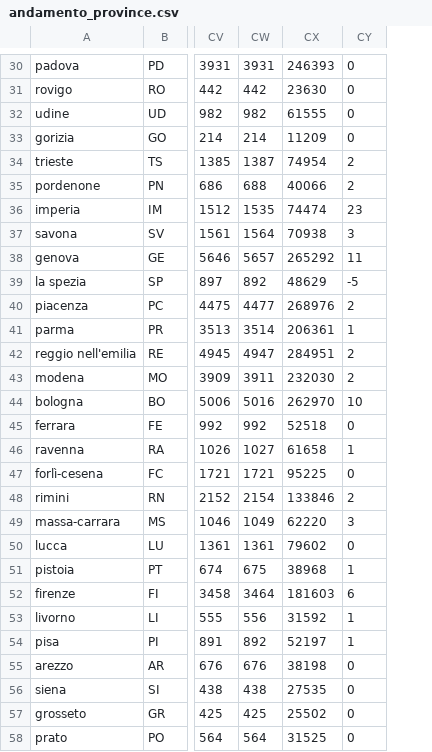
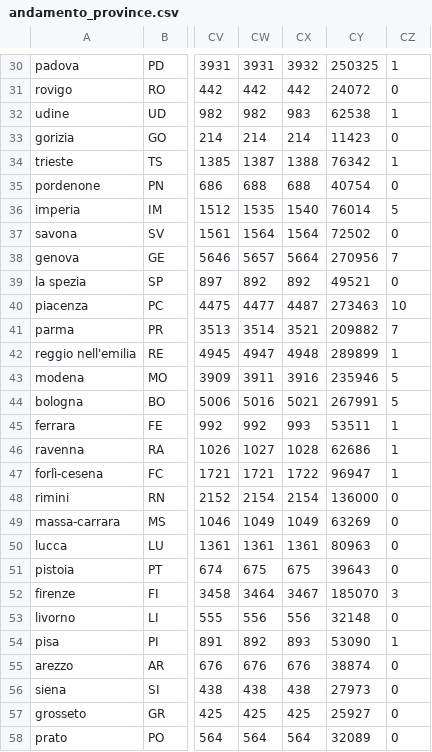
Before and after one commit to ggbioing/covid-19, a CSV file: csv/andamento_province.csv, drawn as a sheet; only a part is shown, gaps mark what is left out; removed rows and columns are numbered as before the commit, all else as after; the diff covers the shown part only; the diff names each change by its address in the sheet, - before the commit and + after, or states it on an @@ line.

```diff
--- a/csv/andamento_province.csv
+++ b/csv/andamento_province.csv
-column CX, rows 30-58: 246393 | 23630 | 61555 | 11209 | 74954 | 40066 | 74474 | 70938 | 265292 | 48629 | 268976 | 206361 | 284951 | 232030 | 262970 | 52518 | 61658 | 95225 | 133846 | 62220 | 79602 | 38968 | 181603 | 31592 | 52197 | 38198 | 27535 | 25502 | 31525
+column CX, rows 30-58: 3932 | 442 | 983 | 214 | 1388 | 688 | 1540 | 1564 | 5664 | 892 | 4487 | 3521 | 4948 | 3916 | 5021 | 993 | 1028 | 1722 | 2154 | 1049 | 1361 | 675 | 3467 | 556 | 893 | 676 | 438 | 425 | 564
+column CY, rows 30-58: 250325 | 24072 | 62538 | 11423 | 76342 | 40754 | 76014 | 72502 | 270956 | 49521 | 273463 | 209882 | 289899 | 235946 | 267991 | 53511 | 62686 | 96947 | 136000 | 63269 | 80963 | 39643 | 185070 | 32148 | 53090 | 38874 | 27973 | 25927 | 32089
-CZ30: 0
+CZ30: 1
-CZ32: 0
+CZ32: 1
-CZ34: 2
+CZ34: 1
-CZ35: 2
+CZ35: 0
-CZ36: 23
+CZ36: 5
-CZ37: 3
+CZ37: 0
-CZ38: 11
+CZ38: 7
-CZ39: -5
+CZ39: 0
-CZ40: 2
+CZ40: 10
-CZ41: 1
+CZ41: 7
-CZ42: 2
+CZ42: 1
-CZ43: 2
+CZ43: 5
-CZ44: 10
+CZ44: 5
-CZ45: 0
+CZ45: 1
-CZ47: 0
+CZ47: 1
-CZ48: 2
+CZ48: 0
-CZ49: 3
+CZ49: 0
-CZ51: 1
+CZ51: 0
-CZ52: 6
+CZ52: 3
-CZ53: 1
+CZ53: 0
```
Also changed, not shown: 36 edited cells elsewhere in this file, 1 other file.
